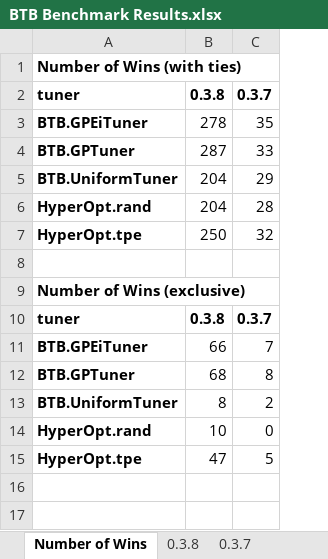
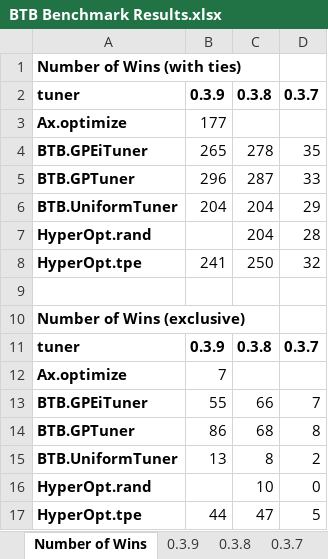
Before and after one commit to MLBazaar/BTB, an Excel workbook: benchmark/results/BTB Benchmark Results.xlsx, sheet Number of Wins, drawn as a sheet; values as stored, in another font and other column widths than the file's, no borders; addresses are those after the commit; the diff names each change by its address in the sheet, - before the commit and + after, or states it on an @@ line.

```diff
--- a/benchmark/results/BTB Benchmark Results.xlsx (sheet Number of Wins)
+++ b/benchmark/results/BTB Benchmark Results.xlsx (sheet Number of Wins)
+sheet tab: 0.3.9
+column B (0.3.9), rows 4-11: 265 | 296 | 204 |  | 241 |  |  | 0.3.9; rows 13-17: 55 | 86 | 13 |  | 44
+row 3: Ax.optimize | 177
+row 12: Ax.optimize | 7
```
Also changed, not shown: sheet 0.3.8, sheet 0.3.7, 8 other files.
